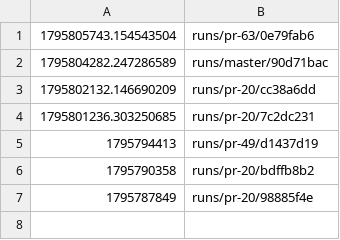
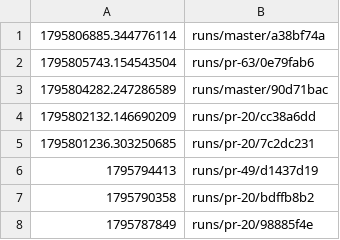
Before and after one commit to tomerab1/quat-3d, a TSV file: runs/index.tsv, drawn as a sheet.

```diff
--- a/runs/index.tsv
+++ b/runs/index.tsv
@@ -1 +1,2 @@
+1795806885.344776114	runs/master/a38bf74a
 1795805743.154543504	runs/pr-63/0e79fab6
```
Also changed, not shown: 6 other files.
